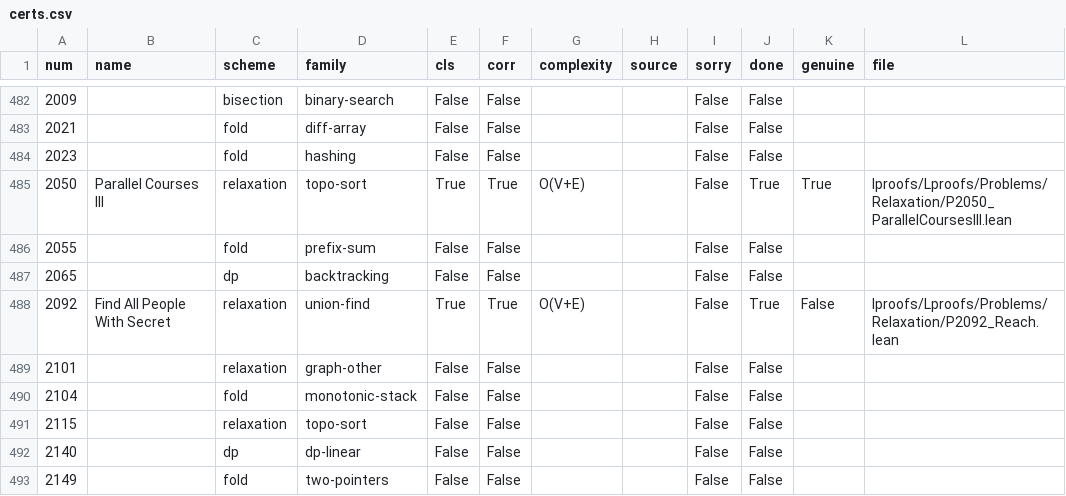
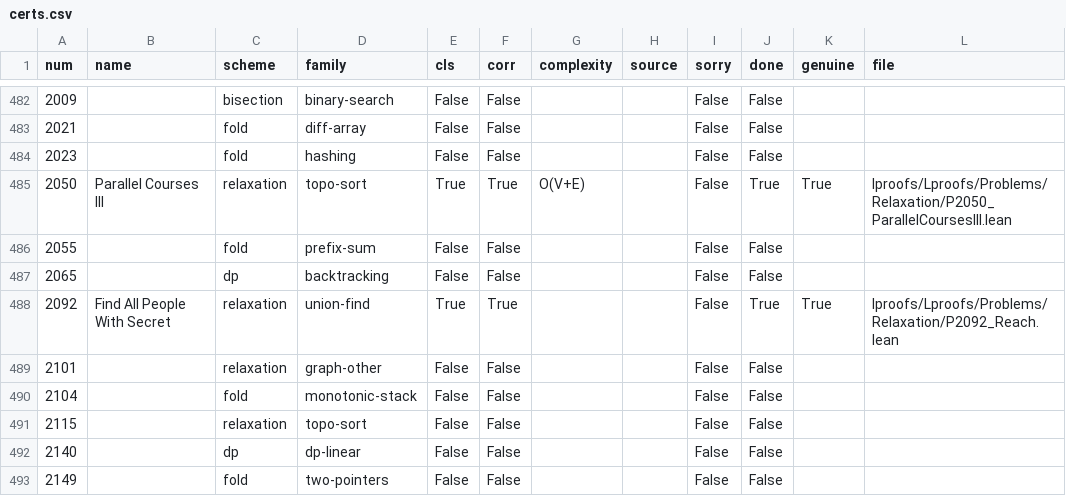
Before and after one commit to corsur/swarm-tips, a CSV file: research/wide-but-shallow/data/certs.csv, drawn as a sheet; only a part is shown, gaps mark what is left out.

```diff
--- a/research/wide-but-shallow/data/certs.csv
+++ b/research/wide-but-shallow/data/certs.csv
@@ -487,3 +487,3 @@ num,name,scheme,family,cls,corr,complexity,source,sorry,done,genuine,file
 2065,,dp,backtracking,False,False,,,False,False,,
-2092,Find All People With Secret,relaxation,union-find,True,True,O(V+E),,False,True,False,lproofs/Lproofs/Problems/Relaxation/P2092_Reach.lean
+2092,Find All People With Secret,relaxation,union-find,True,True,,,False,True,True,lproofs/Lproofs/Problems/Relaxation/P2092_Reach.lean
 2101,,relaxation,graph-other,False,False,,,False,False,,
```
Also changed, not shown: 3 other files.
